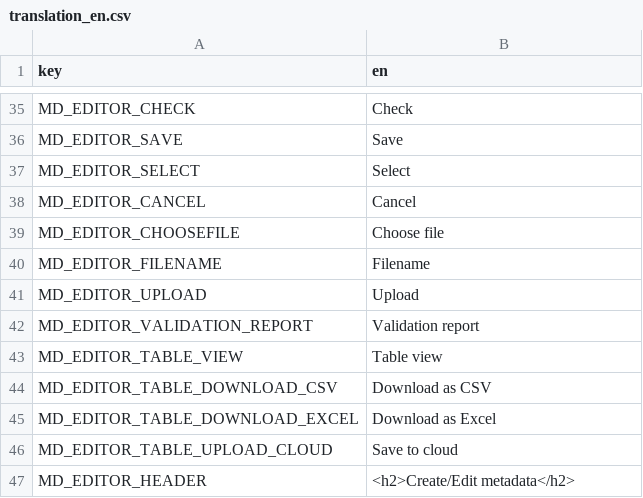
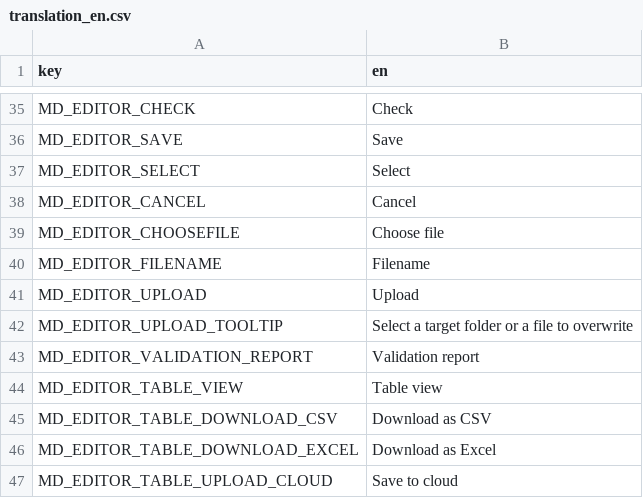
Before and after one commit to r-geoflow/geoflow-shiny, a CSV file: i18n/translation_en.csv, drawn as a sheet; only a part is shown, gaps mark what is left out; the shorter side is filled out with more unchanged rows.

```diff
--- a/i18n/translation_en.csv
+++ b/i18n/translation_en.csv
@@ -41,2 +41,3 @@ MD_EDITOR_FILENAME,Filename
 MD_EDITOR_UPLOAD,Upload
+MD_EDITOR_UPLOAD_TOOLTIP,Select a target folder or a file to overwrite
 MD_EDITOR_VALIDATION_REPORT,Validation report
```
Also changed, not shown: i18n/translation_es.csv, i18n/translation_fr.csv, 1 other file.
